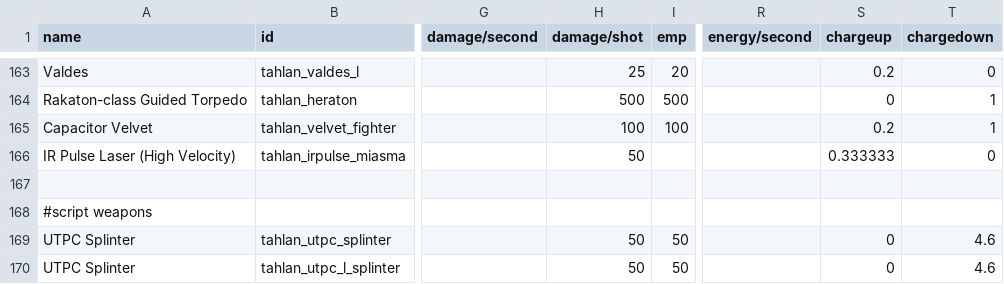
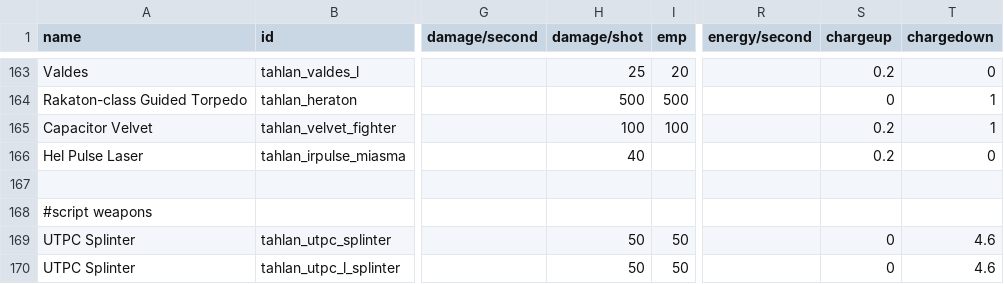
Before and after one commit to niatahl/tahlan-shipworks, a CSV file: data/weapons/weapon_data.csv, drawn as a sheet; only a part is shown, gaps mark what is left out; the diff names each change by its address in the sheet, - before the commit and + after, or states it on an @@ line.

```diff
--- a/data/weapons/weapon_data.csv
+++ b/data/weapons/weapon_data.csv
-A166 (name): IR Pulse Laser (High Velocity)
+A166 (name): Hel Pulse Laser
-H166 (damage/shot): 50
+H166 (damage/shot): 40
-S166 (chargeup): 0.333333
+S166 (chargeup): 0.2
```
Also changed, not shown: 1 other file.
